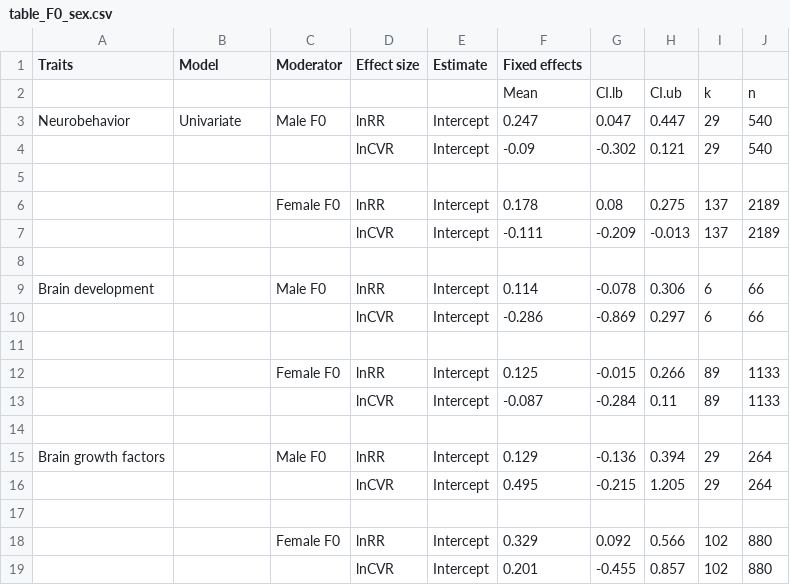
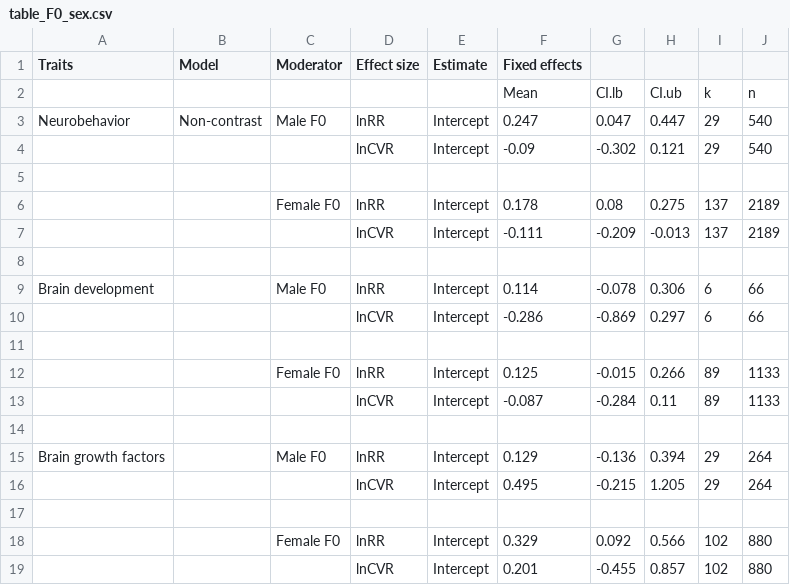
Before and after one commit to Yefeng0920/Intergenerational_effect_of_exercise_MA_Git, a CSV file: results/csv/table_F0_sex.csv, drawn as a sheet.

```diff
--- a/results/csv/table_F0_sex.csv
+++ b/results/csv/table_F0_sex.csv
@@ -2,3 +2,3 @@
 ,,,,,"Mean","CI.lb","CI.ub","k","n"
-"Neurobehavior","Univariate","Male F0","lnRR","Intercept","0.247","0.047","0.447","29","540"
+"Neurobehavior","Non-contrast","Male F0","lnRR","Intercept","0.247","0.047","0.447","29","540"
 ,,,"lnCVR","Intercept","-0.09","-0.302","0.121","29","540"
```
Also changed, not shown: results/csv/table_F1_sex.csv, results/csv/table_exercise_mode.csv, 13 other files.
